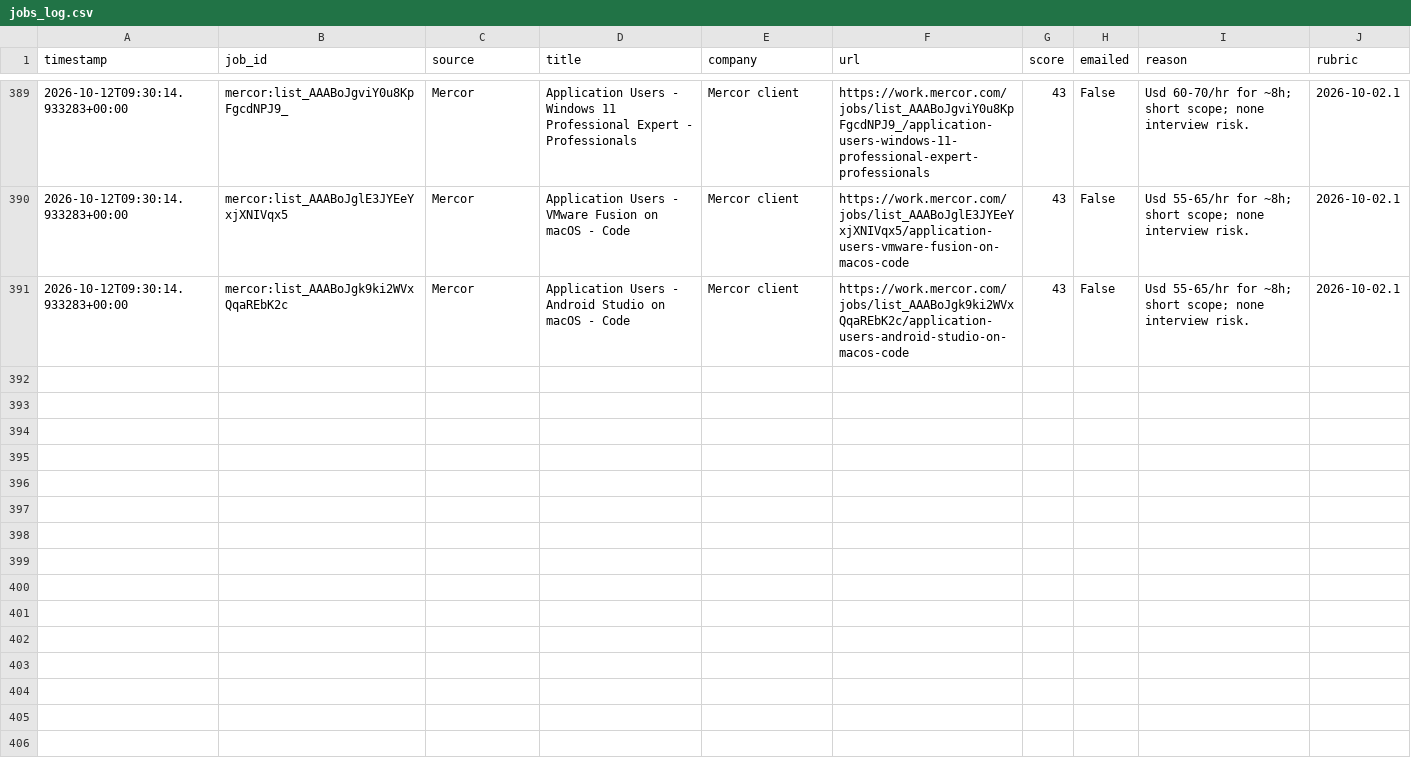
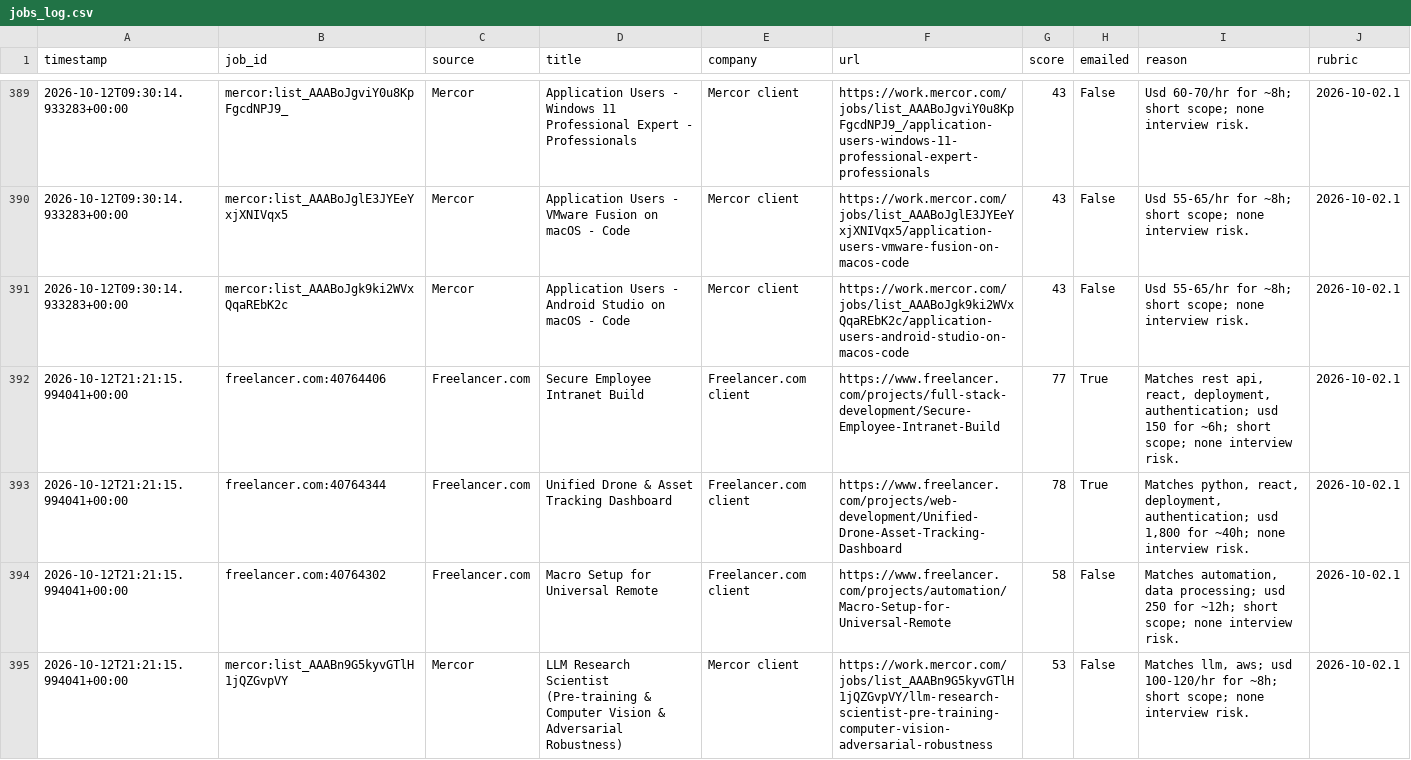
Before and after one commit to yaminbinyoosuf/job-agent, a CSV file: jobs_log.csv, drawn as a sheet; only a part is shown, gaps mark what is left out; the diff covers the shown part only; the diff names each change by its address in the sheet, - before the commit and + after, or states it on an @@ line.

```diff
--- a/jobs_log.csv
+++ b/jobs_log.csv
+row 392: 2026-10-12T21:21:15.994041+00:00 | freelancer.com:40764406 | Freelancer.com | Secure Employee Intranet Build | Freelancer.com client | https://www.freelancer.com/projects/full-stack-development/Secure-Employee-Intranet-Build | 77 | True | Matches rest api, react, deployment, authentication; usd 150 for ~6h; short scope; none interview risk. | 2026-10-02.1
+row 393: 2026-10-12T21:21:15.994041+00:00 | freelancer.com:40764344 | Freelancer.com | Unified Drone & Asset Tracking Dashboard | Freelancer.com client | https://www.freelancer.com/projects/web-development/Unified-Drone-Asset-Tracking-Dashboard | 78 | True | Matches python, react, deployment, authentication; usd 1,800 for ~40h; none interview risk. | 2026-10-02.1
+row 394: 2026-10-12T21:21:15.994041+00:00 | freelancer.com:40764302 | Freelancer.com | Macro Setup for Universal Remote | Freelancer.com client | https://www.freelancer.com/projects/automation/Macro-Setup-for-Universal-Remote | 58 | False | Matches automation, data processing; usd 250 for ~12h; short scope; none interview risk. | 2026-10-02.1
+row 395: 2026-10-12T21:21:15.994041+00:00 | mercor:list_AAABn9G5kyvGTlH1jQZGvpVY | Mercor | LLM Research Scientist (Pre-training & Computer Vision & Adversarial Robustness) | Mercor client | https://work.mercor.com/jobs/list_AAABn9G5kyvGTlH1jQZGvpVY/llm-research-scientist-pre-training-computer-vision-adversarial-robustness | 53 | False | Matches llm, aws; usd 100-120/hr for ~8h; short scope; none interview risk. | 2026-10-02.1
```
Also changed, not shown: 3 added rows elsewhere in this file, 2 other files.
